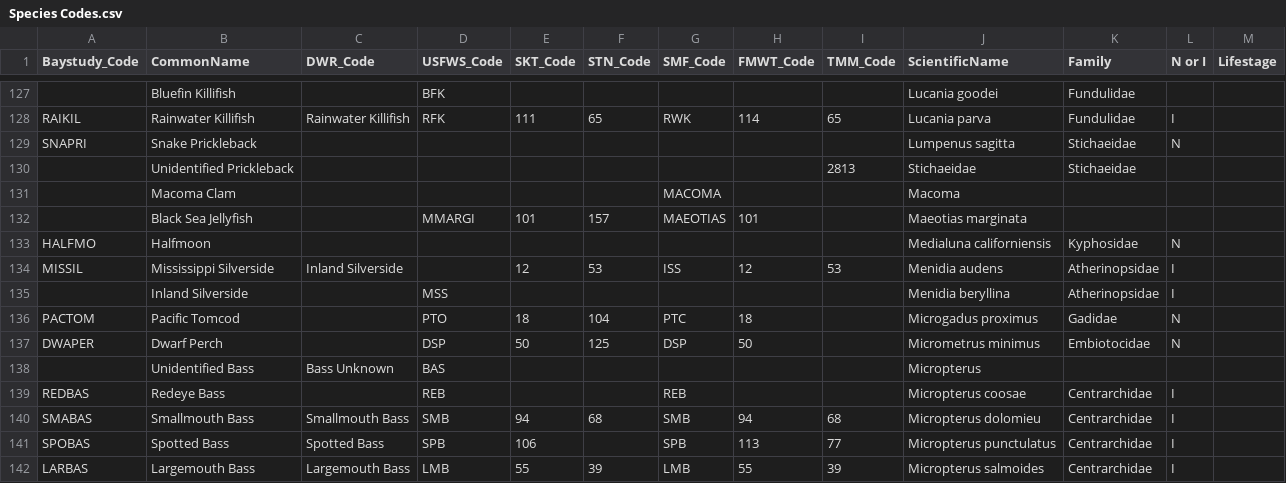
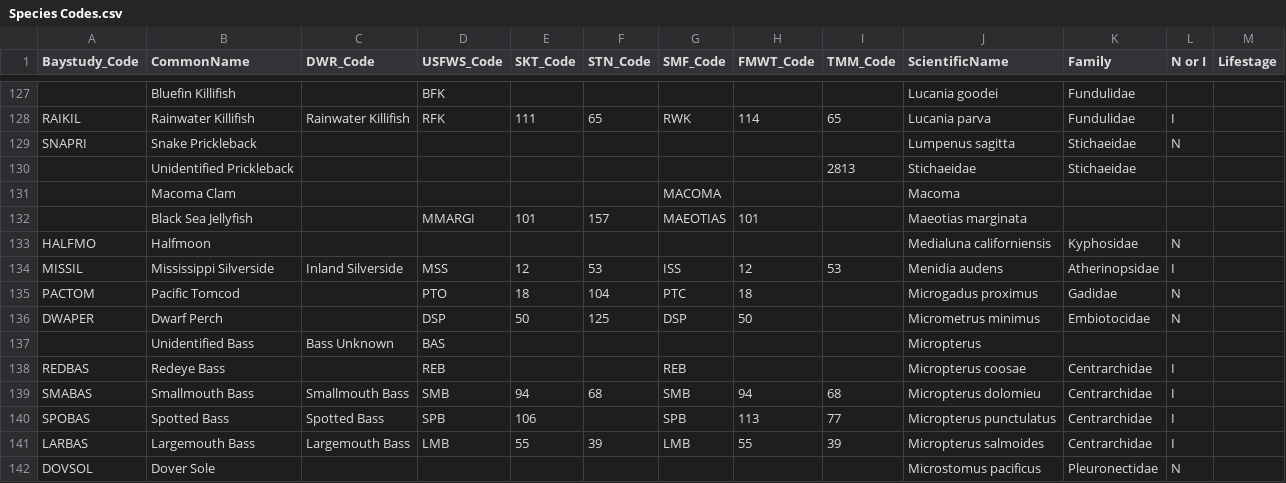
Before and after one commit to sbashevkin/LTMRdata, a CSV file: data-raw/Species Codes.csv, drawn as a sheet; only a part is shown, gaps mark what is left out; the shorter side is filled out with more unchanged rows.

Commit message:
Fixed incorrect USFWS silverside species

```diff
--- a/data-raw/Species Codes.csv
+++ b/data-raw/Species Codes.csv
@@ -133,4 +133,3 @@ SNAPRI,Snake Prickleback,,,,,,,,Lumpenus sagitta,Stichaeidae,N,
 HALFMO,Halfmoon,,,,,,,,Medialuna californiensis,Kyphosidae,N,
-MISSIL,Mississippi Silverside,Inland Silverside,,12,53,ISS,12,53,Menidia audens,Atherinopsidae,I,
-,Inland Silverside,,MSS,,,,,,Menidia beryllina,Atherinopsidae,I,
+MISSIL,Mississippi Silverside,Inland Silverside,MSS,12,53,ISS,12,53,Menidia audens,Atherinopsidae,I,
 PACTOM,Pacific Tomcod,,PTO,18,104,PTC,18,,Microgadus proximus,Gadidae,N,
```
Also changed, not shown: 7 other files.
